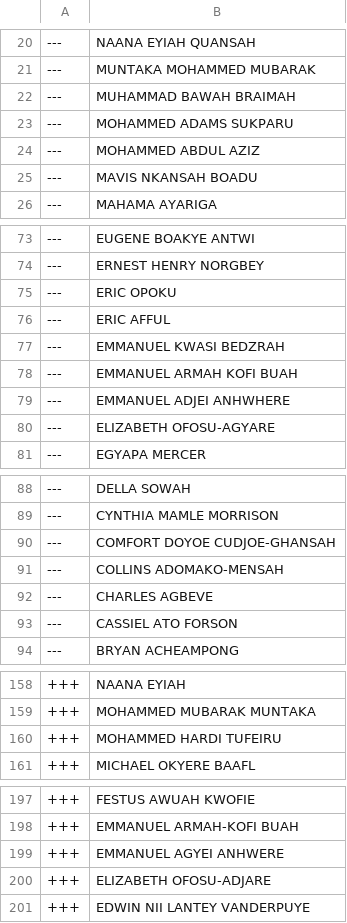
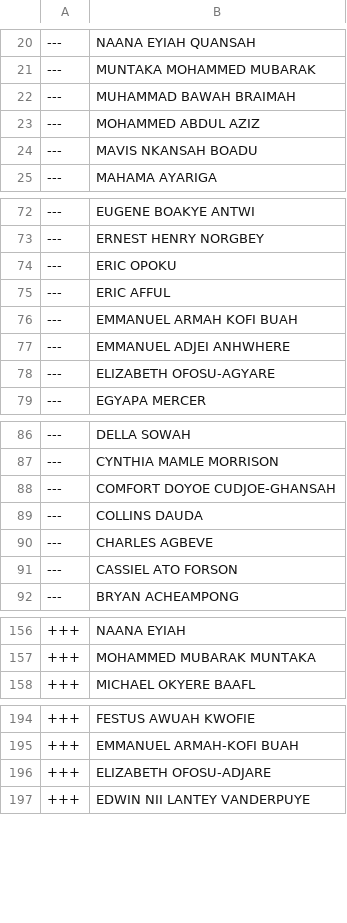
Before and after one commit to every-politician-scrapers/ghana-parliament, a CSV file: data/diff.csv, drawn as a sheet; only a part is shown, gaps mark what is left out.

```diff
--- a/data/diff.csv
+++ b/data/diff.csv
@@ -22,3 +22,2 @@
 ---,MUHAMMAD BAWAH BRAIMAH
----,MOHAMMED ADAMS SUKPARU
 ---,MOHAMMED ABDUL AZIZ
@@ -76,3 +75,2 @@
 ---,ERIC AFFUL
----,EMMANUEL KWASI BEDZRAH
 ---,EMMANUEL ARMAH KOFI BUAH
@@ -90,3 +88,3 @@
 ---,COMFORT DOYOE CUDJOE-GHANSAH
----,COLLINS ADOMAKO-MENSAH
+---,COLLINS DAUDA
 ---,CHARLES AGBEVE
@@ -159,3 +157,2 @@
 +++,MOHAMMED MUBARAK MUNTAKA
-+++,MOHAMMED HARDI TUFEIRU
 +++,MICHAEL OKYERE BAAFL
@@ -198,3 +195,2 @@
 +++,EMMANUEL ARMAH-KOFI BUAH
-+++,EMMANUEL AGYEI ANHWERE
 +++,ELIZABETH OFOSU-ADJARE
```
Also changed, not shown: data/official.csv.
